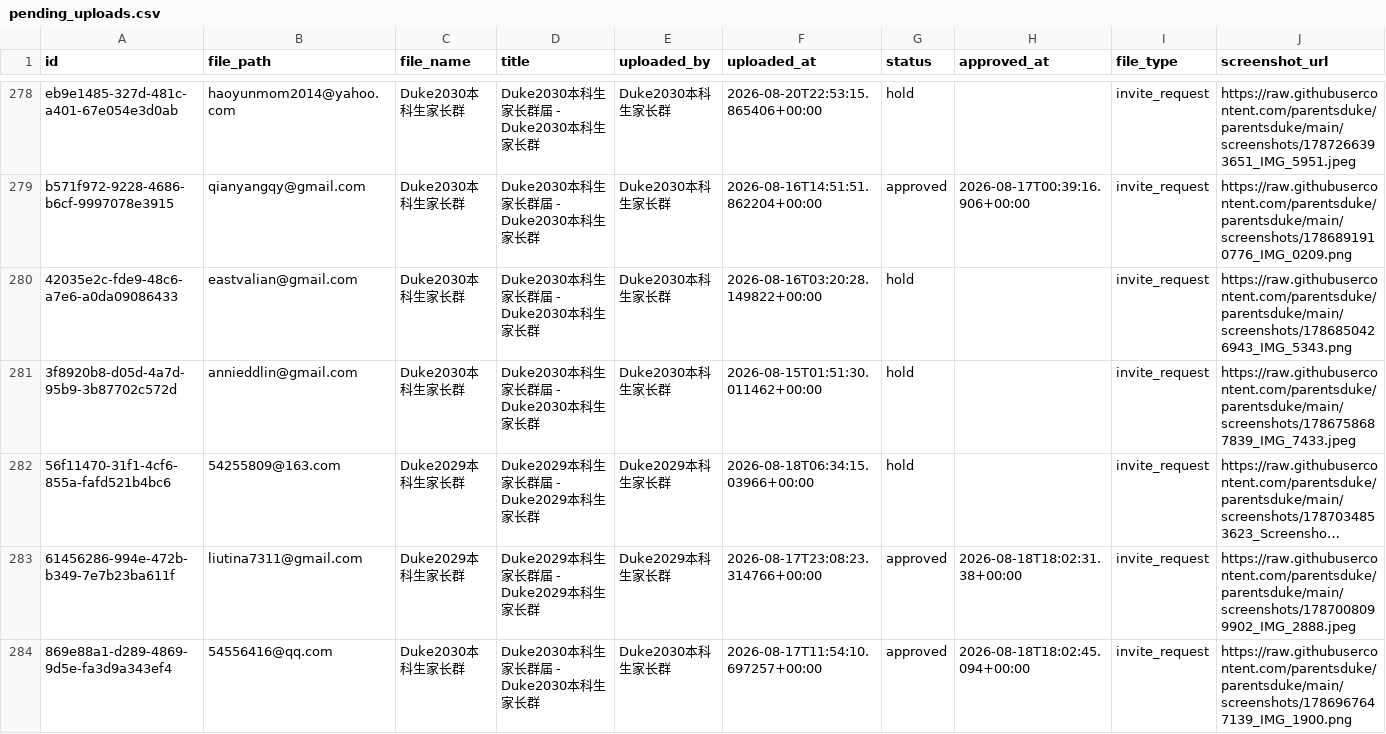
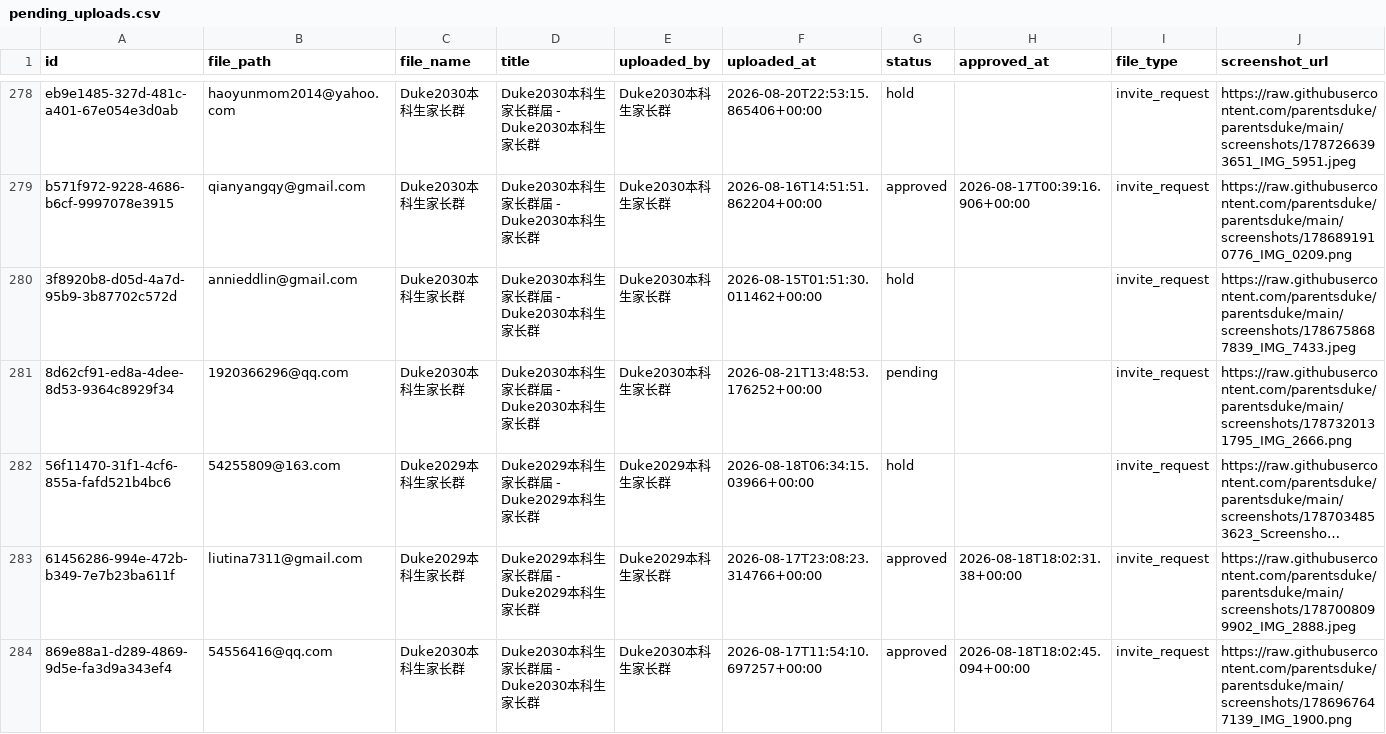
Before and after one commit to parentsduke/parentsduke, a CSV file: backup/latest/pending_uploads.csv, drawn as a sheet; only a part is shown, gaps mark what is left out; long unchanged cells end in …; removed rows and columns are numbered as before the commit, all else as after; the diff covers the shown part only; the diff names each change by its address in the sheet, - before the commit and + after, or states it on an @@ line.

```diff
--- a/backup/latest/pending_uploads.csv
+++ b/backup/latest/pending_uploads.csv
-row 280: 42035e2c-fde9-48c6-a7e6-a0da09086433 | eastvalian@gmail.com | Duke2030本科生家长群 | Duke2030本科生家长群届 - Duke2030本科生家长群 | Duke2030本科生家长群 | 2026-08-16T03:20:28.149822+00:00 | hold |  | invite_request | https://raw.githubusercontent.com/parentsduke/parentsduke/main/screenshots/1786850426943_IMG_5343.png
+row 281: 8d62cf91-ed8a-4dee-8d53-9364c8929f34 | 1920366296@qq.com | Duke2030本科生家长群 | Duke2030本科生家长群届 - Duke2030本科生家长群 | Duke2030本科生家长群 | 2026-08-21T13:48:53.176252+00:00 | pending |  | invite_request | https://raw.githubusercontent.com/parentsduke/parentsduke/main/screenshots/1787320131795_IMG_2666.png
```
Also changed, not shown: 1 added row elsewhere in this file, backup/latest/admissions_submissions.csv, backup/latest/private_qr_links.csv, 2 other files.
